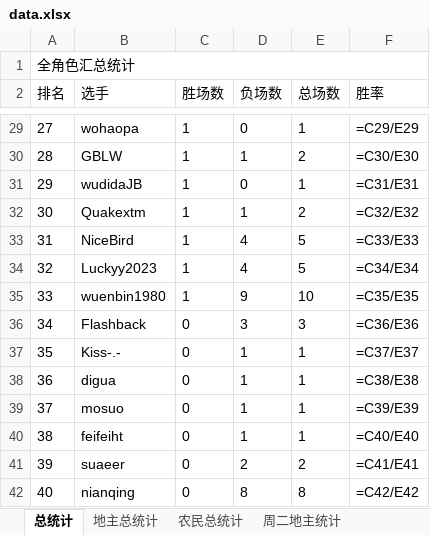
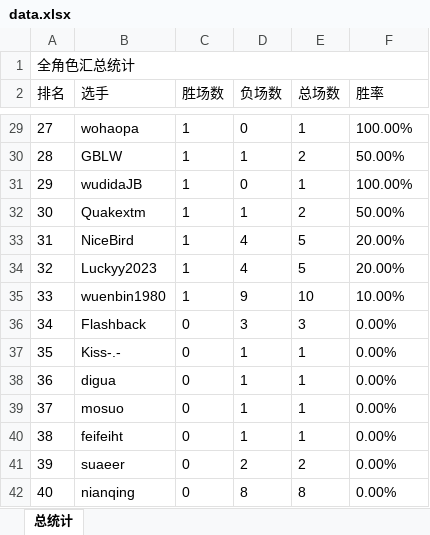
Before and after one commit to GGrush-Doudizhu/GGrush-Doudizhu.github.io, an Excel workbook: data/data.xlsx, sheet 总统计, drawn as a sheet; only a part is shown, gaps mark what is left out; values as stored, in another font and other column widths than the file's, no borders; formulas without a stored value are shown as written; the diff covers the shown part only; the diff names each change by its address in the sheet, - before the commit and + after, or states it on an @@ line.

```diff
--- a/data/data.xlsx (sheet 总统计)
+++ b/data/data.xlsx (sheet 总统计)
-sheet tab: 地主总统计
-sheet tab: 农民总统计
-sheet tab: 周二地主统计
-F29 (胜率): =C29/E29
+F29 (胜率): 100.00%
-F30 (胜率): =C30/E30
+F30 (胜率): 50.00%
-F31 (胜率): =C31/E31
+F31 (胜率): 100.00%
-F32 (胜率): =C32/E32
+F32 (胜率): 50.00%
-F33 (胜率): =C33/E33
+F33 (胜率): 20.00%
-F34 (胜率): =C34/E34
+F34 (胜率): 20.00%
-F35 (胜率): =C35/E35
+F35 (胜率): 10.00%
-F36 (胜率): =C36/E36
+F36 (胜率): 0.00%
-F37 (胜率): =C37/E37
+F37 (胜率): 0.00%
-F38 (胜率): =C38/E38
+F38 (胜率): 0.00%
-F39 (胜率): =C39/E39
+F39 (胜率): 0.00%
-F40 (胜率): =C40/E40
+F40 (胜率): 0.00%
-F41 (胜率): =C41/E41
+F41 (胜率): 0.00%
-F42 (胜率): =C42/E42
+F42 (胜率): 0.00%
```
Also changed, not shown: 26 edited cells elsewhere in this sheet, other sheet tabs, 6 other files.
